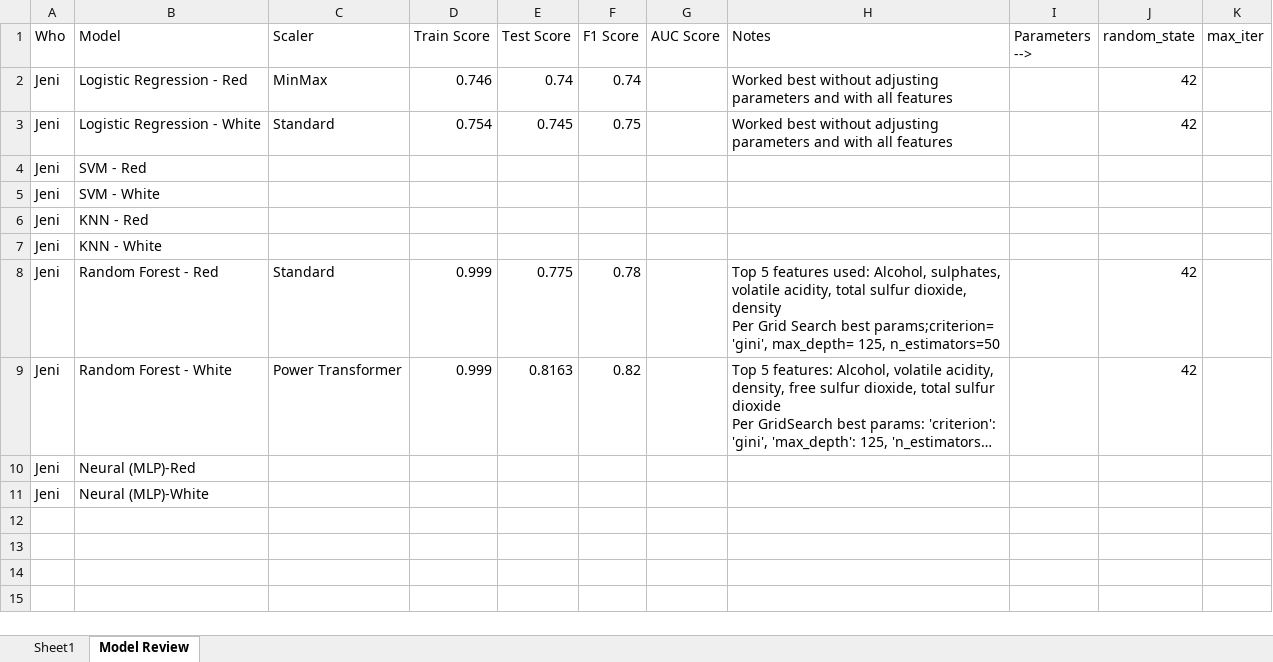
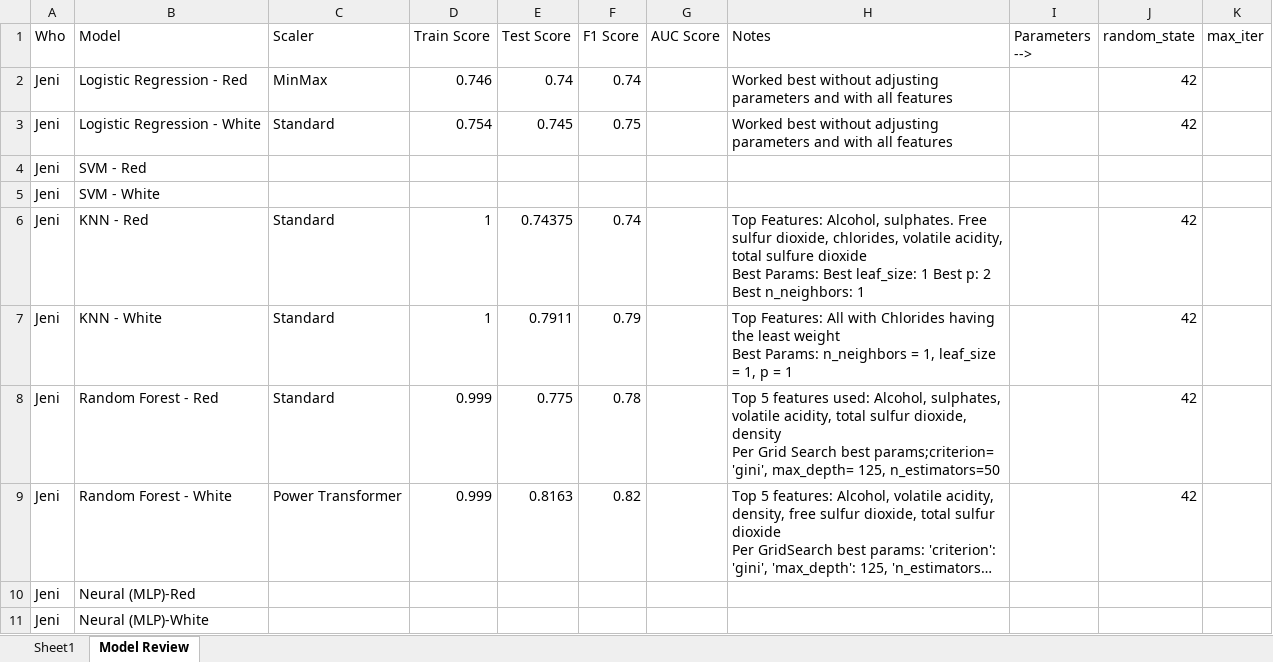
Before and after one commit to JeniLam/Wine_Quality_Predictor, an Excel workbook: Model Results Overview.xlsx, sheet Model Review, drawn as a sheet; long unchanged cells end in …; values as stored, in another font and other column widths than the file's, no borders; ↵ is a line break in a cell; the diff names each change by its address in the sheet, - before the commit and + after, or states it on an @@ line.

Commit message:
Adds KNN model saves

```diff
--- a/Model Results Overview.xlsx (sheet Model Review)
+++ b/Model Results Overview.xlsx (sheet Model Review)
-C6:C7 (Scaler): (empty)
+C6:C7 (Scaler): Standard
-D6:D7 (Train Score): (empty)
+D6:D7 (Train Score): 1
-E6 (Test Score): (empty)
+E6 (Test Score): 0.74375
-F6 (F1 Score): (empty)
+F6 (F1 Score): 0.74
-H6 (Notes): (empty)
+H6 (Notes): Top Features: Alcohol, sulphates. Free sulfur dioxide, chlorides, volatile acidity, total sulfure dioxide ↵ Best Params: Best leaf_size: 1 Best p: 2 Best n_neighbors: 1
-J6:J7 (random_state): (empty)
+J6:J7 (random_state): 42
-E7 (Test Score): (empty)
+E7 (Test Score): 0.7911
-F7 (F1 Score): (empty)
+F7 (F1 Score): 0.79
-H7 (Notes): (empty)
+H7 (Notes): Top Features: All with Chlorides having the least weight ↵ Best Params: n_neighbors = 1, leaf_size = 1, p = 1
```
Also changed, not shown: 5 other files.
